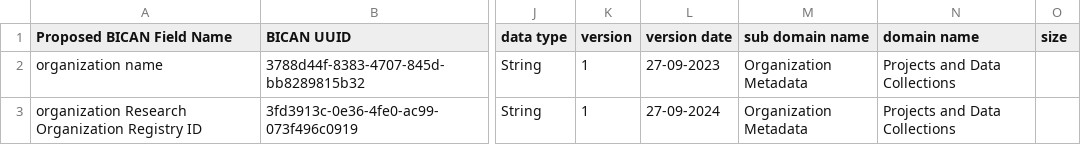
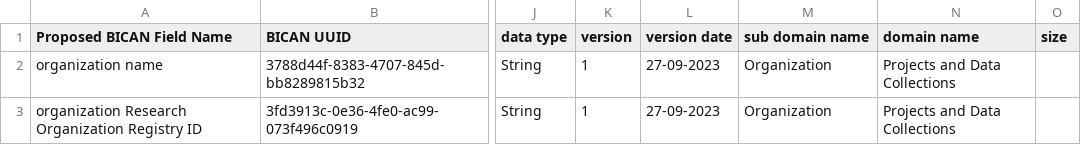
Before and after one commit to brain-bican/metadata-schemas, a CSV file: docs/schemas/project-registration-bican/Organization-metadata.csv, drawn as a sheet; only a part is shown, gaps mark what is left out; the diff names each change by its address in the sheet, - before the commit and + after, or states it on an @@ line.

```diff
--- a/docs/schemas/project-registration-bican/Organization-metadata.csv
+++ b/docs/schemas/project-registration-bican/Organization-metadata.csv
-M2:M3 (sub domain name): Organization Metadata
+M2:M3 (sub domain name): Organization
-L3 (version date): 27-09-2024
+L3 (version date): 27-09-2023
```
Also changed, not shown: docs/schemas/project-registration-bican/DataCollection-metadata.csv, docs/schemas/project-registration-bican/Person-metadata.csv, 1 other file.
